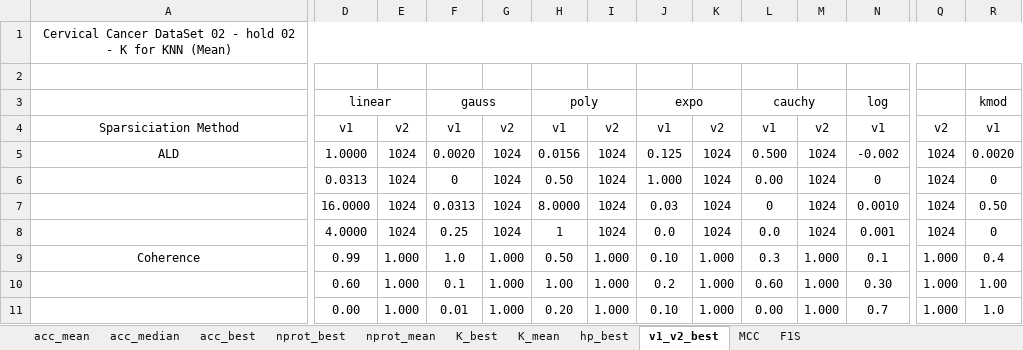
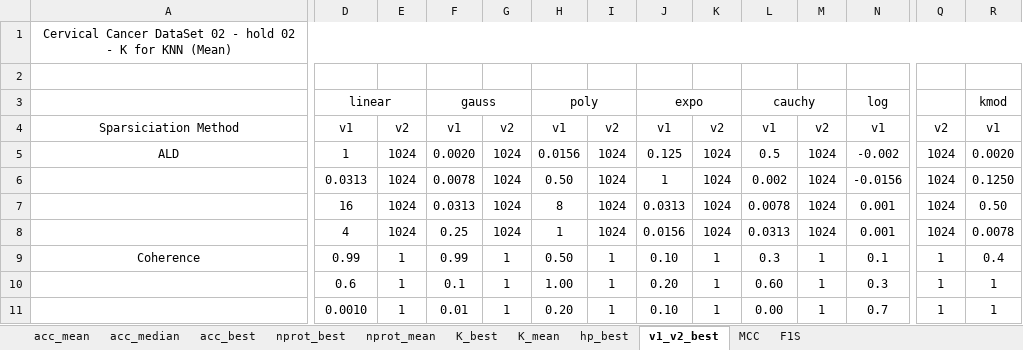
Before and after one commit to davidcoelho89/Matlab-MLTool-fp, an Excel workbook: results_analysis/spark_cervicalCancer_02_hold2.xlsx, sheet v1_v2_best, drawn as a sheet; only a part is shown, gaps mark what is left out; values as stored, in another font and other column widths than the file's, no borders; removed rows and columns are numbered as before the commit, all else as after; rows hold the shown columns only; the diff covers the shown part only; the diff names each change by its address in the sheet, - before the commit and + after, or states it on an @@ line.

```diff
--- a/results_analysis/spark_cervicalCancer_02_hold2.xlsx (sheet v1_v2_best)
+++ b/results_analysis/spark_cervicalCancer_02_hold2.xlsx (sheet v1_v2_best)
-D5: 1.0000
+D5: 1
-L5: 0.500
+L5: 0.5
-F6: 0
+F6: 0.0078
-J6: 1.000
+J6: 1
-L6: 0.00
+L6: 0.002
-N6: 0
+N6: -0.0156
-R6: 0
+R6: 0.1250
-D7: 16.0000
+D7: 16
-H7: 8.0000
+H7: 8
-J7: 0.03
+J7: 0.0313
-L7: 0
+L7: 0.0078
-N7: 0.0010
+N7: 0.001
-D8: 4.0000
+D8: 4
-J8: 0.0
+J8: 0.0156
-L8: 0.0
+L8: 0.0313
-R8: 0
+R8: 0.0078
-E9: 1.000
+E9: 1
-F9: 1.0
+F9: 0.99
-G9: 1.000
+G9: 1
-I9: 1.000
+I9: 1
-K9: 1.000
+K9: 1
-M9: 1.000
+M9: 1
-Q9: 1.000
+Q9: 1
-row 10:  | 0.60 | 1.000 | 0.1 | 1.000 | 1.00 | 1.000 | 0.2 | 1.000 | 0.60 | 1.000 | 0.30 | 1.000 | 1.00
-row 11:  | 0.00 | 1.000 | 0.01 | 1.000 | 0.20 | 1.000 | 0.10 | 1.000 | 0.00 | 1.000 | 0.7 | 1.000 | 1.0
+row 10:  | 0.6 | 1 | 0.1 | 1 | 1.00 | 1 | 0.20 | 1 | 0.60 | 1 | 0.3 | 1 | 1
+row 11:  | 0.0010 | 1 | 0.01 | 1 | 0.20 | 1 | 0.10 | 1 | 0.00 | 1 | 0.7 | 1 | 1
```
Also changed, not shown: 4 added rows, 4 removed rows and 41 edited cells elsewhere in this sheet, sheet hp_best, results_analysis/spark_cervicalCancer_01_hold2.xlsx, results_analysis/spark_motorFailure_01_hold2.xlsx, 5 other files.
